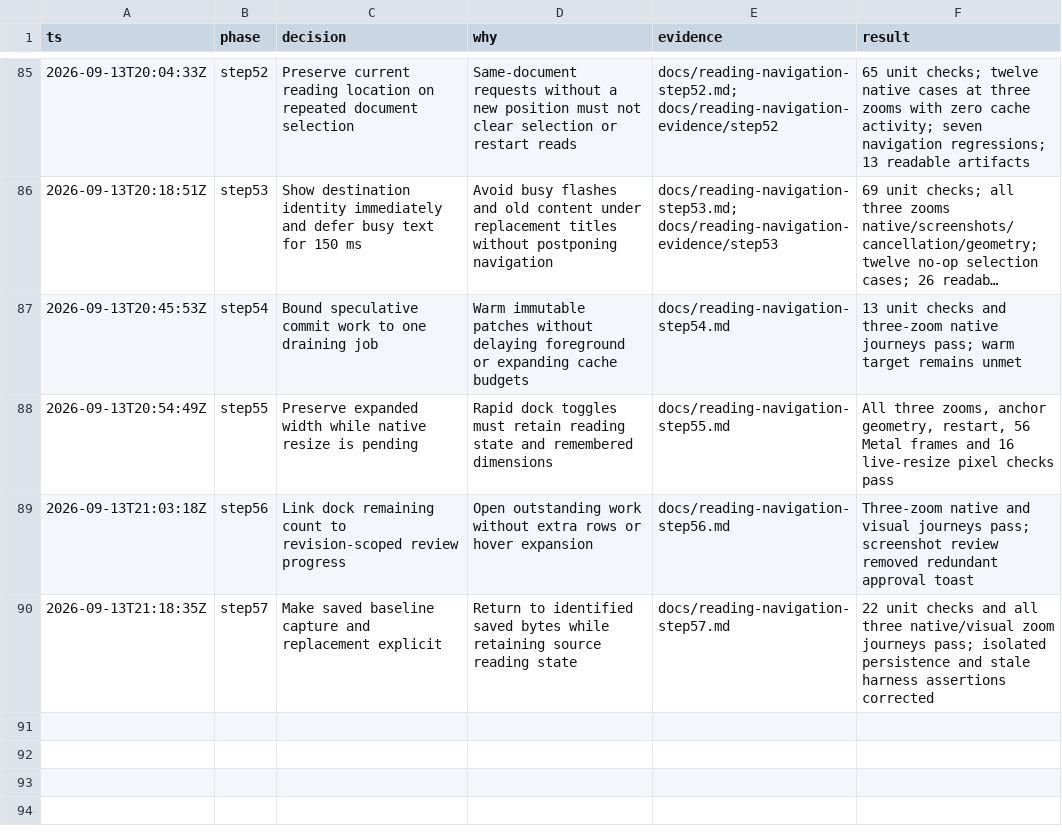
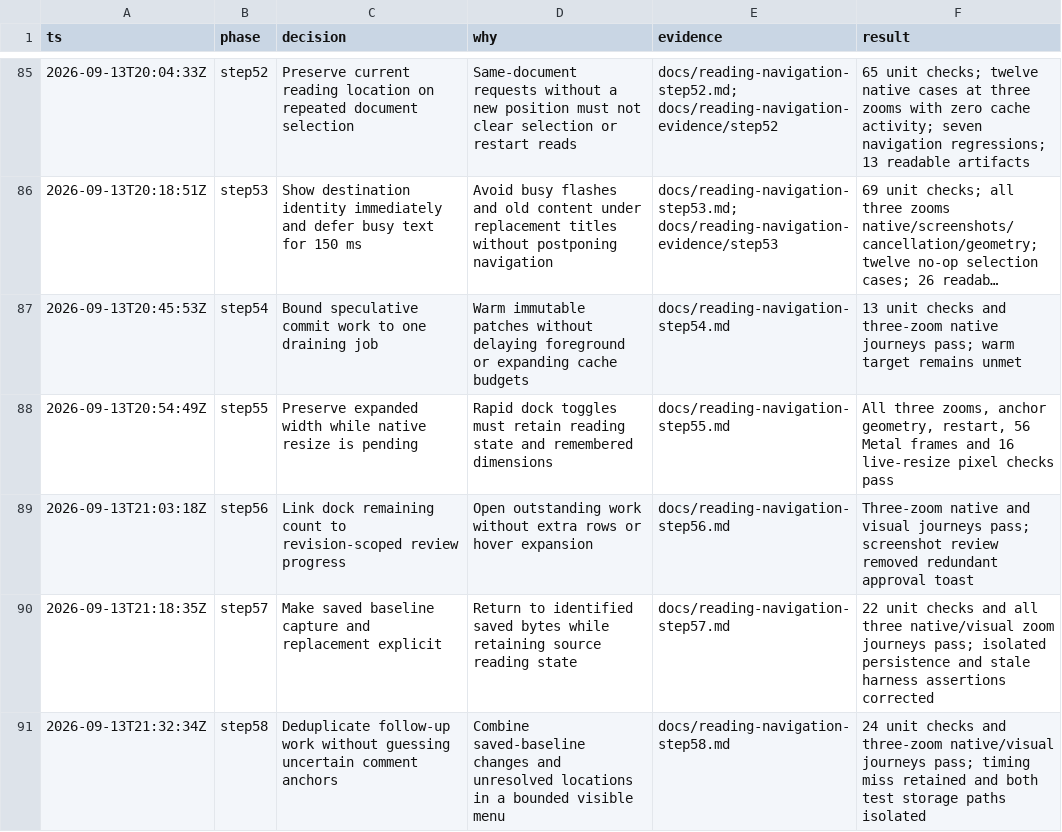
Before and after one commit to gabeochoa/floatinghotel, a TSV file: docs/reading-navigation.tsv, drawn as a sheet; only a part is shown, gaps mark what is left out; long unchanged cells end in …; the diff names each change by its address in the sheet, - before the commit and + after, or states it on an @@ line.

Commit message:
Add a deduplicated follow-up itinerary with honest comment-anchor warnings

```diff
--- a/docs/reading-navigation.tsv
+++ b/docs/reading-navigation.tsv
+row 91: 2026-09-13T21:32:34Z | step58 | Deduplicate follow-up work without guessing uncertain comment anchors | Combine saved-baseline changes and unresolved locations in a bounded visible menu | docs/reading-navigation-step58.md | 24 unit checks and three-zoom native/visual journeys pass; timing miss retained and both test storage paths isolated
```
Also changed, not shown: 37 other files.
